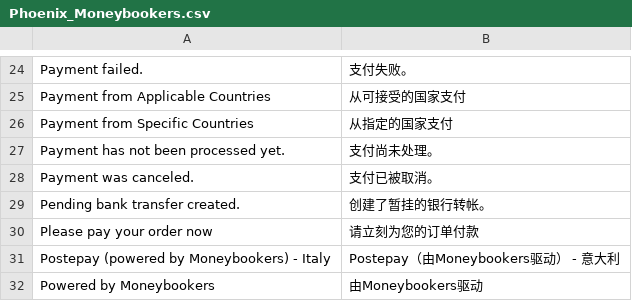
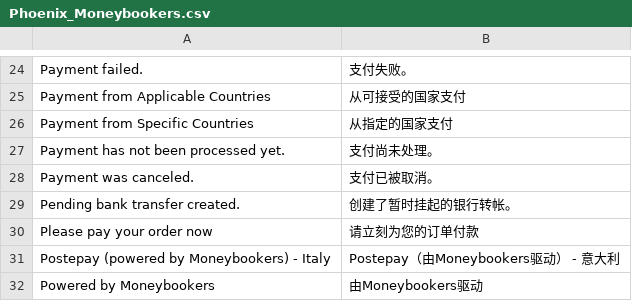
Before and after one commit to guohuadeng/sunpopMagentoTheme, a CSV file: app/locale/zh_CN/Phoenix_Moneybookers.csv, drawn as a sheet; only a part is shown, gaps mark what is left out.

```diff
--- a/app/locale/zh_CN/Phoenix_Moneybookers.csv
+++ b/app/locale/zh_CN/Phoenix_Moneybookers.csv
@@ -28,3 +28,3 @@
 "Payment was canceled.","支付已被取消。"
-"Pending bank transfer created.","创建了暂挂的银行转帐。"
+"Pending bank transfer created.","创建了暂时挂起的银行转帐。"
 "Please pay your order now","请立刻为您的订单付款"
```
Also changed, not shown: app/locale/zh_CN/Mage_Paygate.csv, app/locale/zh_CN/Mage_Sales.csv.
